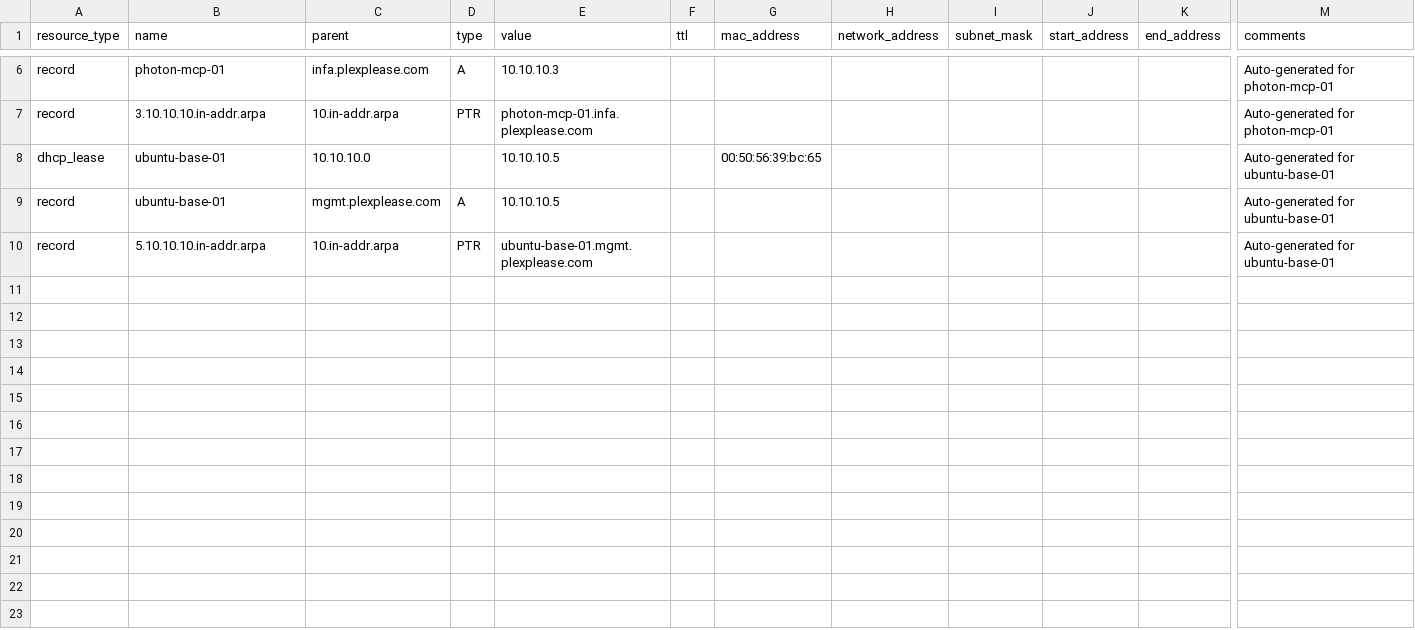
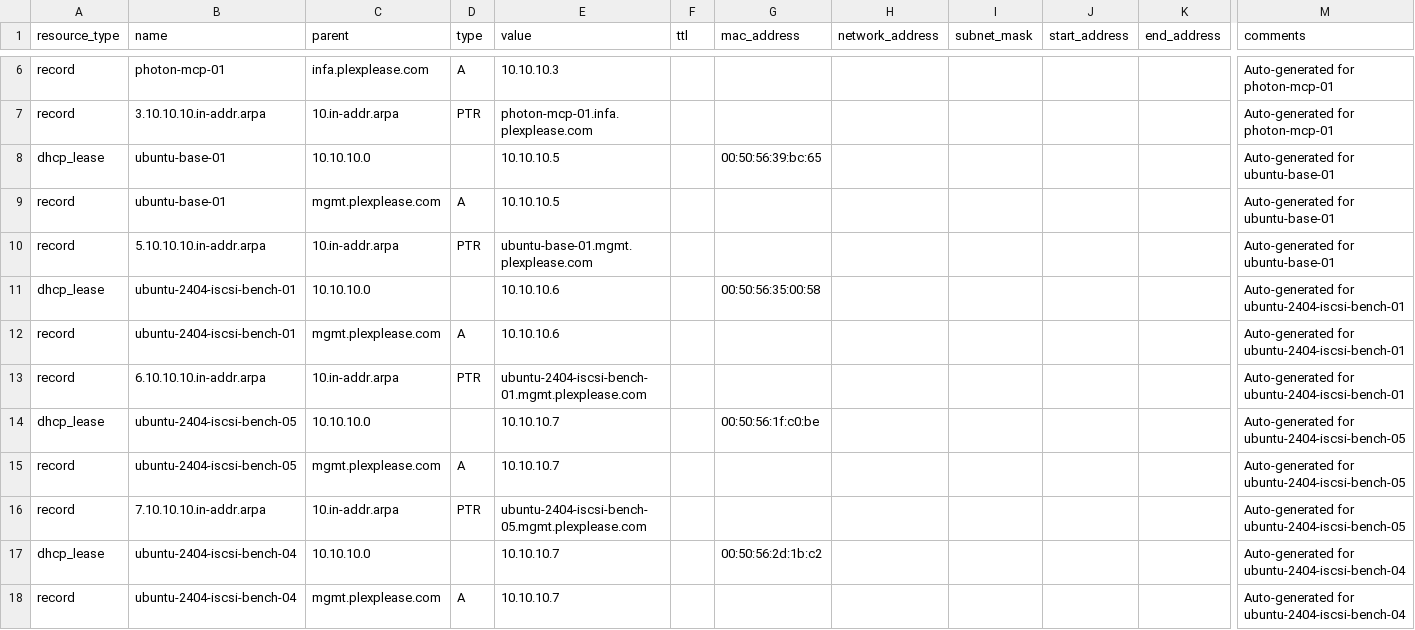
Before and after one commit to echoares-lab/homelab-gitops, a CSV file: config/dns_records.csv, drawn as a sheet; only a part is shown, gaps mark what is left out; rows hold the shown columns only; the diff covers the shown part only; the diff names each change by its address in the sheet, - before the commit and + after, or states it on an @@ line.

```diff
--- a/config/dns_records.csv
+++ b/config/dns_records.csv
+row 11: dhcp_lease | ubuntu-2404-iscsi-bench-01 | 10.10.10.0 |  | 10.10.10.6 |  | 00:50:56:35:00:58 |  |  |  |  | Auto-generated for ubuntu-2404-iscsi-bench-01
+row 12: record | ubuntu-2404-iscsi-bench-01 | mgmt.plexplease.com | A | 10.10.10.6 |  |  |  |  |  |  | Auto-generated for ubuntu-2404-iscsi-bench-01
+row 13: record | 6.10.10.10.in-addr.arpa | 10.in-addr.arpa | PTR | ubuntu-2404-iscsi-bench-01.mgmt.plexplease.com |  |  |  |  |  |  | Auto-generated for ubuntu-2404-iscsi-bench-01
+row 14: dhcp_lease | ubuntu-2404-iscsi-bench-05 | 10.10.10.0 |  | 10.10.10.7 |  | 00:50:56:1f:c0:be |  |  |  |  | Auto-generated for ubuntu-2404-iscsi-bench-05
+row 15: record | ubuntu-2404-iscsi-bench-05 | mgmt.plexplease.com | A | 10.10.10.7 |  |  |  |  |  |  | Auto-generated for ubuntu-2404-iscsi-bench-05
+row 16: record | 7.10.10.10.in-addr.arpa | 10.in-addr.arpa | PTR | ubuntu-2404-iscsi-bench-05.mgmt.plexplease.com |  |  |  |  |  |  | Auto-generated for ubuntu-2404-iscsi-bench-05
+row 17: dhcp_lease | ubuntu-2404-iscsi-bench-04 | 10.10.10.0 |  | 10.10.10.7 |  | 00:50:56:2d:1b:c2 |  |  |  |  | Auto-generated for ubuntu-2404-iscsi-bench-04
+row 18: record | ubuntu-2404-iscsi-bench-04 | mgmt.plexplease.com | A | 10.10.10.7 |  |  |  |  |  |  | Auto-generated for ubuntu-2404-iscsi-bench-04
```
Also changed, not shown: 7 added rows elsewhere in this file, 7 other files.
